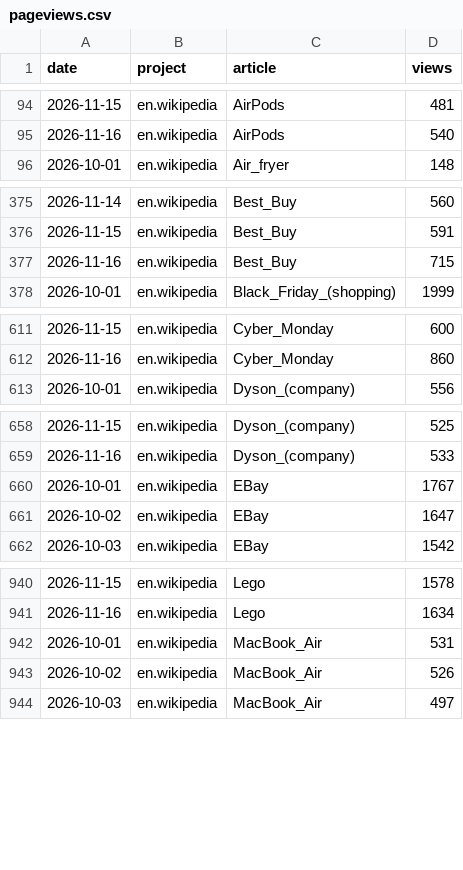
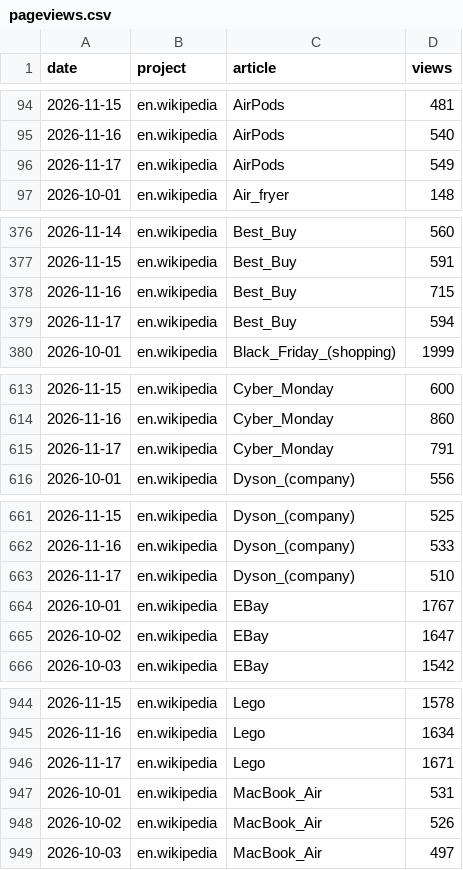
Before and after one commit to muaz-32/black-friday-price-audit, a CSV file: trends/pageviews.csv, drawn as a sheet; only a part is shown, gaps mark what is left out; the diff covers the shown part only; the diff names each change by its address in the sheet, - before the commit and + after, or states it on an @@ line.

```diff
--- a/trends/pageviews.csv
+++ b/trends/pageviews.csv
+row 96: 2026-11-17 | en.wikipedia | AirPods | 549
+row 379: 2026-11-17 | en.wikipedia | Best_Buy | 594
+row 615: 2026-11-17 | en.wikipedia | Cyber_Monday | 791
+row 663: 2026-11-17 | en.wikipedia | Dyson_(company) | 510
+row 946: 2026-11-17 | en.wikipedia | Lego | 1671
```
Also changed, not shown: 2 added rows elsewhere in this file, 1 other file.
